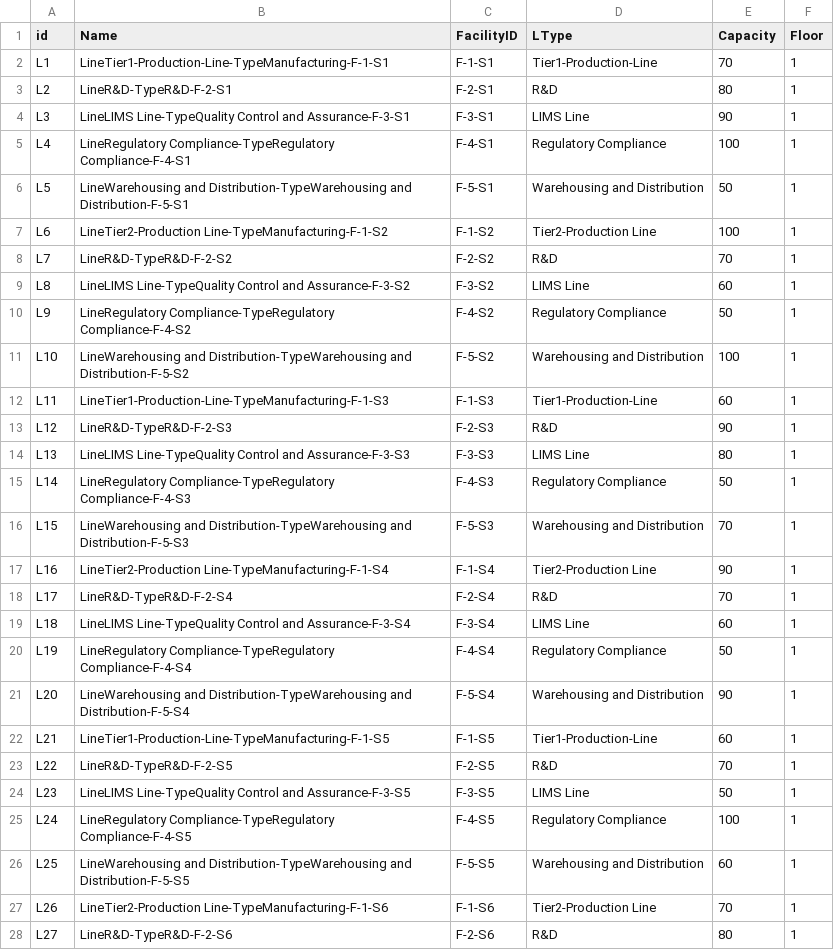
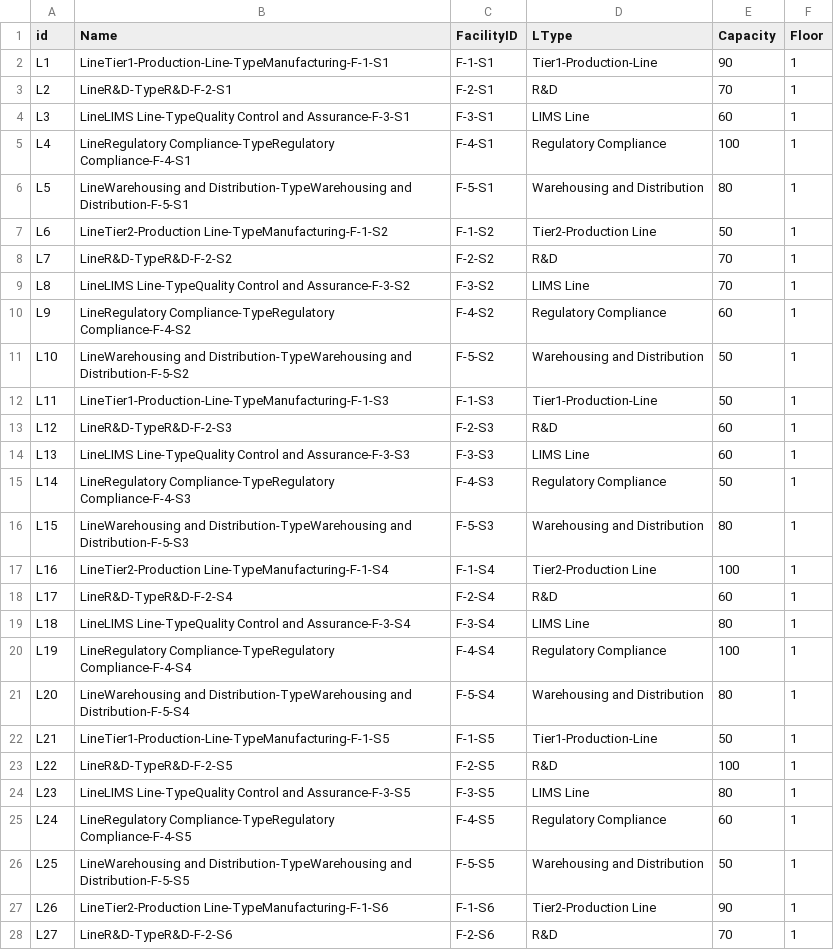
Before and after one commit to rkum2711/asset360, a CSV file: simulator/data/line.csv, drawn as a sheet; only a part is shown; the diff covers the shown part only.

```diff
--- a/simulator/data/line.csv
+++ b/simulator/data/line.csv
@@ -1,28 +1,28 @@
 id,Name,FacilityID,LType,Capacity,Floor
-L1,LineTier1-Production-Line-TypeManufacturing-F-1-S1,F-1-S1,Tier1-Production-Line,70,1
-L2,LineR&D-TypeR&D-F-2-S1,F-2-S1,R&D,80,1
-L3,LineLIMS Line-TypeQuality Control and Assurance-F-3-S1,F-3-S1,LIMS Line,90,1
+L1,LineTier1-Production-Line-TypeManufacturing-F-1-S1,F-1-S1,Tier1-Production-Line,90,1
+L2,LineR&D-TypeR&D-F-2-S1,F-2-S1,R&D,70,1
+L3,LineLIMS Line-TypeQuality Control and Assurance-F-3-S1,F-3-S1,LIMS Line,60,1
 L4,LineRegulatory Compliance-TypeRegulatory Compliance-F-4-S1,F-4-S1,Regulatory Compliance,100,1
-L5,LineWarehousing and Distribution-TypeWarehousing and Distribution-F-5-S1,F-5-S1,Warehousing and Distribution,50,1
-L6,LineTier2-Production Line-TypeManufacturing-F-1-S2,F-1-S2,Tier2-Production Line,100,1
+L5,LineWarehousing and Distribution-TypeWarehousing and Distribution-F-5-S1,F-5-S1,Warehousing and Distribution,80,1
+L6,LineTier2-Production Line-TypeManufacturing-F-1-S2,F-1-S2,Tier2-Production Line,50,1
 L7,LineR&D-TypeR&D-F-2-S2,F-2-S2,R&D,70,1
-L8,LineLIMS Line-TypeQuality Control and Assurance-F-3-S2,F-3-S2,LIMS Line,60,1
-L9,LineRegulatory Compliance-TypeRegulatory Compliance-F-4-S2,F-4-S2,Regulatory Compliance,50,1
-L10,LineWarehousing and Distribution-TypeWarehousing and Distribution-F-5-S2,F-5-S2,Warehousing and Distribution,100,1
-L11,LineTier1-Production-Line-TypeManufacturing-F-1-S3,F-1-S3,Tier1-Production-Line,60,1
-L12,LineR&D-TypeR&D-F-2-S3,F-2-S3,R&D,90,1
-L13,LineLIMS Line-TypeQuality Control and Assurance-F-3-S3,F-3-S3,LIMS Line,80,1
+L8,LineLIMS Line-TypeQuality Control and Assurance-F-3-S2,F-3-S2,LIMS Line,70,1
+L9,LineRegulatory Compliance-TypeRegulatory Compliance-F-4-S2,F-4-S2,Regulatory Compliance,60,1
+L10,LineWarehousing and Distribution-TypeWarehousing and Distribution-F-5-S2,F-5-S2,Warehousing and Distribution,50,1
+L11,LineTier1-Production-Line-TypeManufacturing-F-1-S3,F-1-S3,Tier1-Production-Line,50,1
+L12,LineR&D-TypeR&D-F-2-S3,F-2-S3,R&D,60,1
+L13,LineLIMS Line-TypeQuality Control and Assurance-F-3-S3,F-3-S3,LIMS Line,60,1
 L14,LineRegulatory Compliance-TypeRegulatory Compliance-F-4-S3,F-4-S3,Regulatory Compliance,50,1
-L15,LineWarehousing and Distribution-TypeWarehousing and Distribution-F-5-S3,F-5-S3,Warehousing and Distribution,70,1
-L16,LineTier2-Production Line-TypeManufacturing-F-1-S4,F-1-S4,Tier2-Production Line,90,1
-L17,LineR&D-TypeR&D-F-2-S4,F-2-S4,R&D,70,1
-L18,LineLIMS Line-TypeQuality Control and Assurance-F-3-S4,F-3-S4,LIMS Line,60,1
-L19,LineRegulatory Compliance-TypeRegulatory Compliance-F-4-S4,F-4-S4,Regulatory Compliance,50,1
-L20,LineWarehousing and Distribution-TypeWarehousing and Distribution-F-5-S4,F-5-S4,Warehousing and Distribution,90,1
-L21,LineTier1-Production-Line-TypeManufacturing-F-1-S5,F-1-S5,Tier1-Production-Line,60,1
-L22,LineR&D-TypeR&D-F-2-S5,F-2-S5,R&D,70,1
-L23,LineLIMS Line-TypeQuality Control and Assurance-F-3-S5,F-3-S5,LIMS Line,50,1
-L24,LineRegulatory Compliance-TypeRegulatory Compliance-F-4-S5,F-4-S5,Regulatory Compliance,100,1
-L25,LineWarehousing and Distribution-TypeWarehousing and Distribution-F-5-S5,F-5-S5,Warehousing and Distribution,60,1
-L26,LineTier2-Production Line-TypeManufacturing-F-1-S6,F-1-S6,Tier2-Production Line,70,1
-L27,LineR&D-TypeR&D-F-2-S6,F-2-S6,R&D,80,1
+L15,LineWarehousing and Distribution-TypeWarehousing and Distribution-F-5-S3,F-5-S3,Warehousing and Distribution,80,1
+L16,LineTier2-Production Line-TypeManufacturing-F-1-S4,F-1-S4,Tier2-Production Line,100,1
+L17,LineR&D-TypeR&D-F-2-S4,F-2-S4,R&D,60,1
+L18,LineLIMS Line-TypeQuality Control and Assurance-F-3-S4,F-3-S4,LIMS Line,80,1
+L19,LineRegulatory Compliance-TypeRegulatory Compliance-F-4-S4,F-4-S4,Regulatory Compliance,100,1
+L20,LineWarehousing and Distribution-TypeWarehousing and Distribution-F-5-S4,F-5-S4,Warehousing and Distribution,80,1
+L21,LineTier1-Production-Line-TypeManufacturing-F-1-S5,F-1-S5,Tier1-Production-Line,50,1
+L22,LineR&D-TypeR&D-F-2-S5,F-2-S5,R&D,100,1
+L23,LineLIMS Line-TypeQuality Control and Assurance-F-3-S5,F-3-S5,LIMS Line,80,1
+L24,LineRegulatory Compliance-TypeRegulatory Compliance-F-4-S5,F-4-S5,Regulatory Compliance,60,1
+L25,LineWarehousing and Distribution-TypeWarehousing and Distribution-F-5-S5,F-5-S5,Warehousing and Distribution,50,1
+L26,LineTier2-Production Line-TypeManufacturing-F-1-S6,F-1-S6,Tier2-Production Line,90,1
+L27,LineR&D-TypeR&D-F-2-S6,F-2-S6,R&D,70,1
```
Also changed, not shown: 19 edited cells elsewhere in this file, simulator/data/asset.csv, simulator/data/asset_info.csv, 18 other files.
